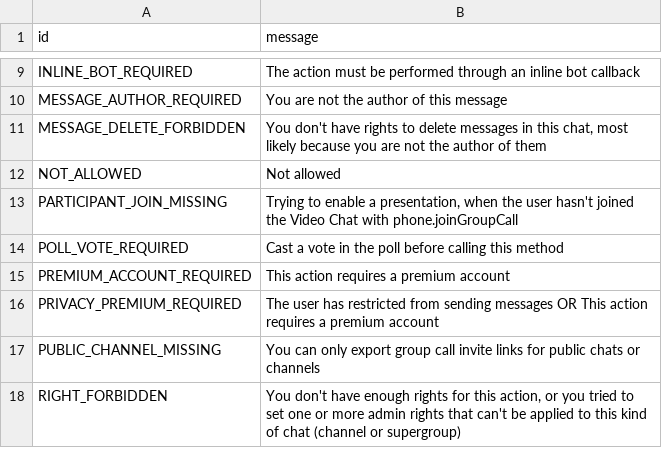
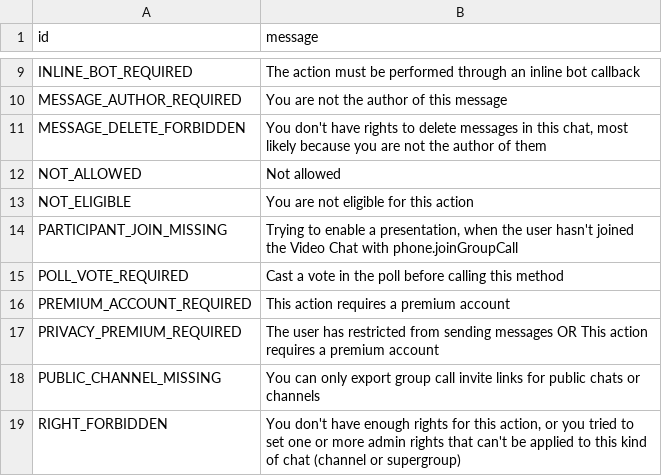
Before and after one commit to Mayuri-Chan/pyrofork, a TSV file: compiler/errors/source/403_FORBIDDEN.tsv, drawn as a sheet; only a part is shown, gaps mark what is left out.

```diff
--- a/compiler/errors/source/403_FORBIDDEN.tsv
+++ b/compiler/errors/source/403_FORBIDDEN.tsv
@@ -12,2 +12,3 @@ MESSAGE_DELETE_FORBIDDEN	You don't have rights to delete messages in this chat,
 NOT_ALLOWED	Not allowed
+NOT_ELIGIBLE	You are not eligible for this action
 PARTICIPANT_JOIN_MISSING	Trying to enable a presentation, when the user hasn't joined the Video Chat with phone.joinGroupCall
```
Also changed, not shown: compiler/errors/source/400_BAD_REQUEST.tsv.
